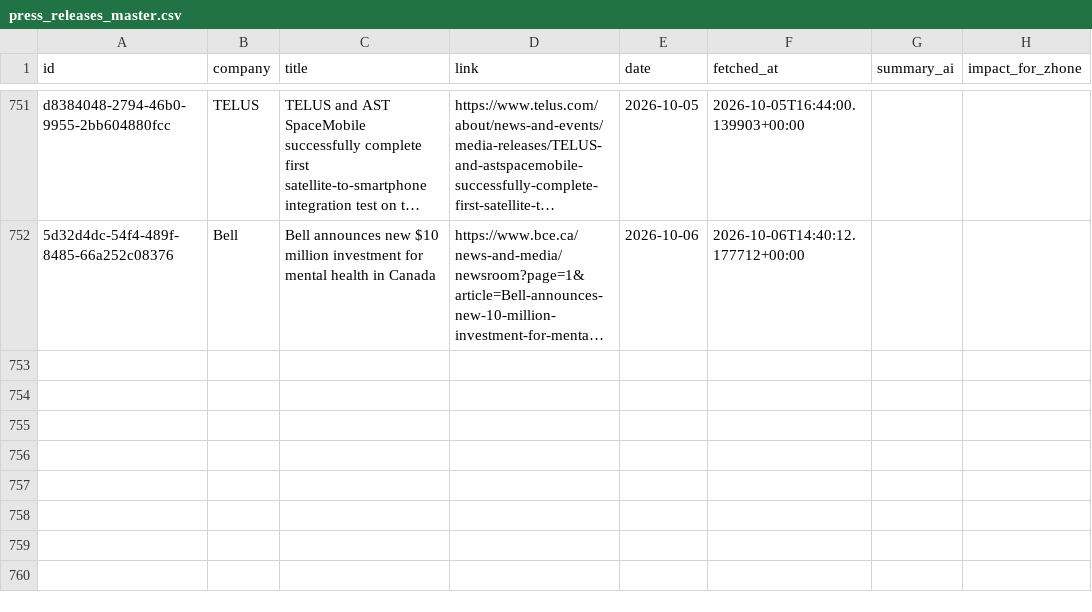
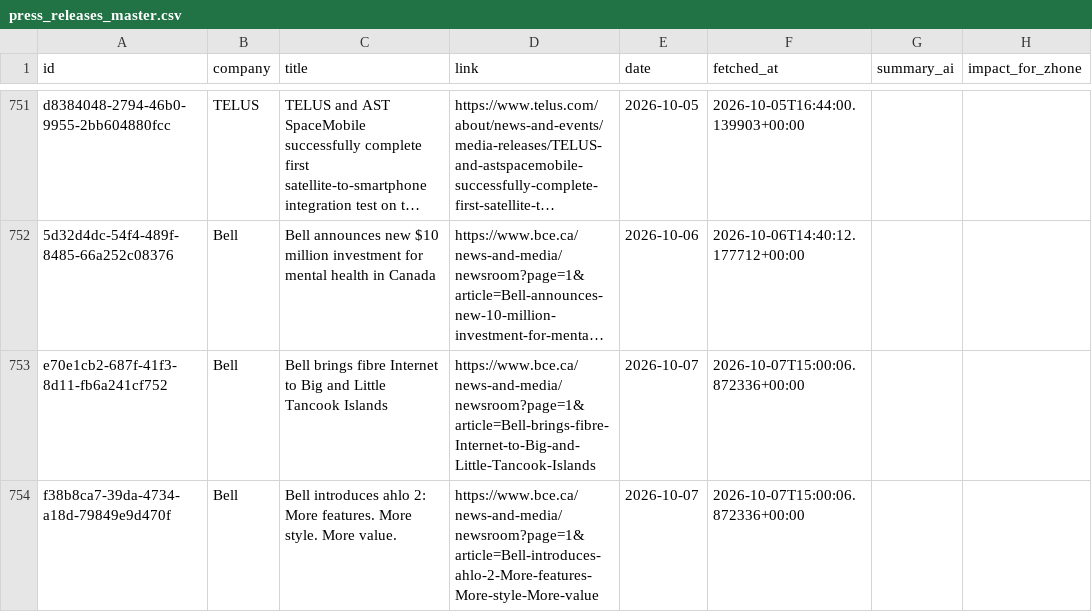
Before and after one commit to flabelle999/customer-presswatch, a CSV file: press_releases_master.csv, drawn as a sheet; only a part is shown, gaps mark what is left out; long unchanged cells end in …; the diff names each change by its address in the sheet, - before the commit and + after, or states it on an @@ line.

```diff
--- a/press_releases_master.csv
+++ b/press_releases_master.csv
+row 753: e70e1cb2-687f-41f3-8d11-fb6a241cf752 | Bell | Bell brings fibre Internet to Big and Little Tancook Islands | https://www.bce.ca/news-and-media/newsroom?page=1&article=Bell-brings-fibre-Internet-to-Big-and-Little-Tancook-Islands | 2026-10-07 | 2026-10-07T15:00:06.872336+00:00
+row 754: f38b8ca7-39da-4734-a18d-79849e9d470f | Bell | Bell introduces ahlo 2: More features. More style. More value. | https://www.bce.ca/news-and-media/newsroom?page=1&article=Bell-introduces-ahlo-2-More-features-More-style-More-value | 2026-10-07 | 2026-10-07T15:00:06.872336+00:00
```
